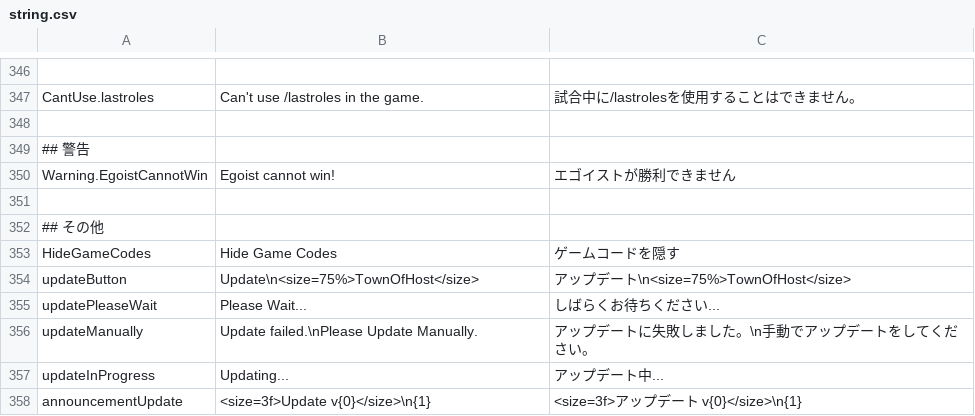
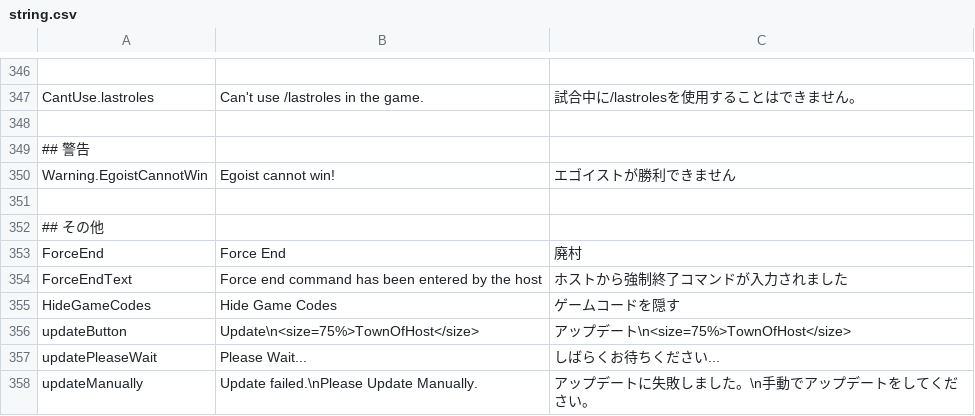
Before and after one commit to tukasa0001/TownOfHost, a CSV file: Resources/string.csv, drawn as a sheet; only a part is shown, gaps mark what is left out; the shorter side is filled out with more unchanged rows.

```diff
--- a/Resources/string.csv
+++ b/Resources/string.csv
@@ -352,2 +352,4 @@ Warning.EgoistCannotWin,Egoist cannot win!,エゴイストが勝利できませ
 ## その他
+ForceEnd,Force End,廃村
+ForceEndText,Force end command has been entered by the host,ホストから強制終了コマンドが入力されました
 HideGameCodes,Hide Game Codes,ゲームコードを隠す
```
Also changed, not shown: 1 other file.
